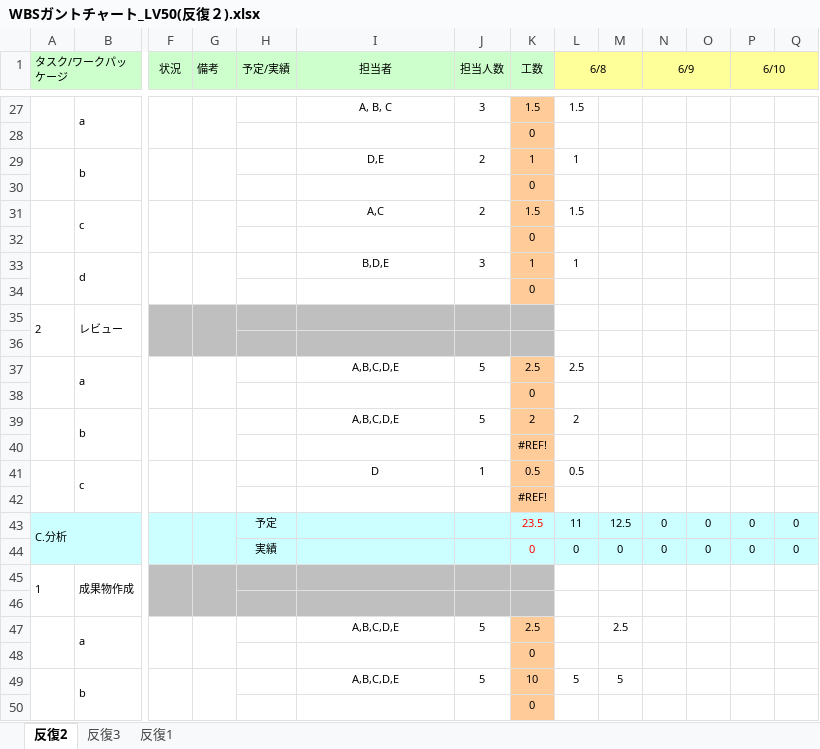
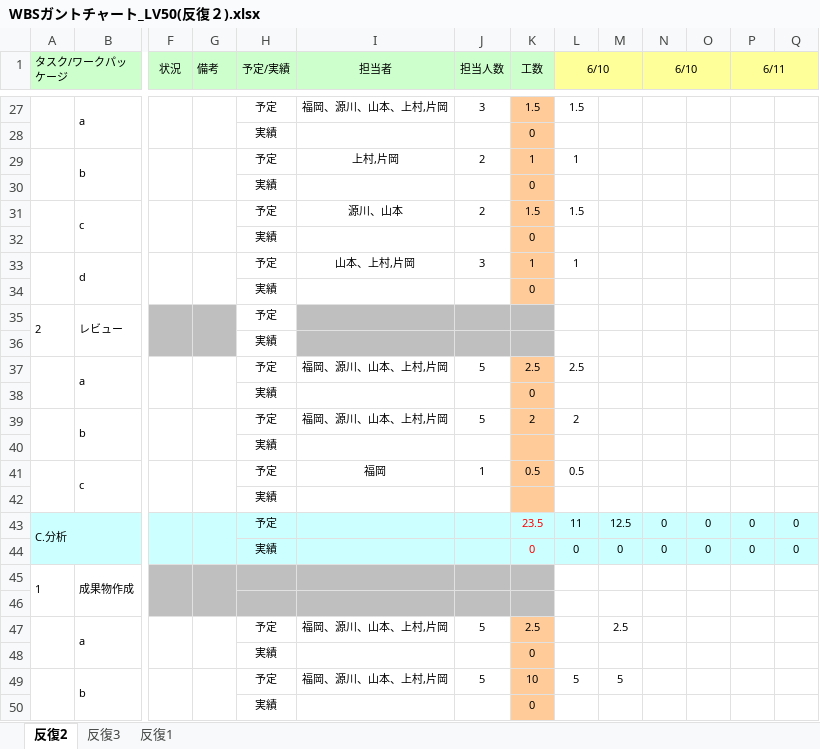
Before and after one commit to s-uemrua/Level50, an Excel workbook: 第二反復/計画/WBSガントチャート_LV50(反復２).xlsx, sheet 反復2, drawn as a sheet; only a part is shown, gaps mark what is left out; values as stored, in another font and other column widths than the file's, no borders; charts and pictures and conditional formats not drawn; removed rows and columns are numbered as before the commit, all else as after; rows hold the shown columns only; the diff covers the shown part only; the diff names each change by its address in the sheet, - before the commit and + after, or states it on an @@ line.

```diff
--- a/第二反復/計画/WBSガントチャート_LV50(反復２).xlsx (sheet 反復2)
+++ b/第二反復/計画/WBSガントチャート_LV50(反復２).xlsx (sheet 反復2)
-L1: 6/8
+L1: 6/10
-N1: 6/9
+N1: 6/10
-P1: 6/10
+P1: 6/11
-H27 (予定/実績): (empty)
+H27 (予定/実績): 予定
-I27 (担当者): A, B, C
+I27 (担当者): 福岡、源川、山本、上村,片岡
-H28 (予定/実績): (empty)
+H28 (予定/実績): 実績
-H29 (予定/実績): (empty)
+H29 (予定/実績): 予定
-I29 (担当者): D,E
+I29 (担当者): 上村,片岡
-H30 (予定/実績): (empty)
+H30 (予定/実績): 実績
-H31 (予定/実績): (empty)
+H31 (予定/実績): 予定
-I31 (担当者): A,C
+I31 (担当者): 源川、山本
-H32 (予定/実績): (empty)
+H32 (予定/実績): 実績
-H33 (予定/実績): (empty)
+H33 (予定/実績): 予定
-I33 (担当者): B,D,E
+I33 (担当者): 山本、上村,片岡
-H34 (予定/実績): (empty)
+H34 (予定/実績): 実績
-H35 (予定/実績): (empty)
+H35 (予定/実績): 予定
-H35:H36 fill: #BFBFBF
+H35:H36 fill: none
-H36 (予定/実績): (empty)
+H36 (予定/実績): 実績
-H37 (予定/実績): (empty)
+H37 (予定/実績): 予定
-I37 (担当者): A,B,C,D,E
+I37 (担当者): 福岡、源川、山本、上村,片岡
-H38 (予定/実績): (empty)
+H38 (予定/実績): 実績
-H39 (予定/実績): (empty)
+H39 (予定/実績): 予定
-I39 (担当者): A,B,C,D,E
+I39 (担当者): 福岡、源川、山本、上村,片岡
-row 40:  |  |  |  |  |  |  | #REF!
+row 40:  |  |  |  | 実績
-H41 (予定/実績): (empty)
+H41 (予定/実績): 予定
-I41 (担当者): D
+I41 (担当者): 福岡
-row 42:  |  |  |  |  |  |  | #REF!
+row 42:  |  |  |  | 実績
-H47 (予定/実績): (empty)
+H47 (予定/実績): 予定
-I47 (担当者): A,B,C,D,E
+I47 (担当者): 福岡、源川、山本、上村,片岡
-H48 (予定/実績): (empty)
+H48 (予定/実績): 実績
-H49 (予定/実績): (empty)
+H49 (予定/実績): 予定
-I49 (担当者): A,B,C,D,E
+I49 (担当者): 福岡、源川、山本、上村,片岡
-H50 (予定/実績): (empty)
+H50 (予定/実績): 実績
```
Also changed, not shown: 14 added rows, 14 removed rows, 2 moved rows, 69 edited cells, cell formats and merged cells elsewhere in this sheet, formulas that keep their value.
